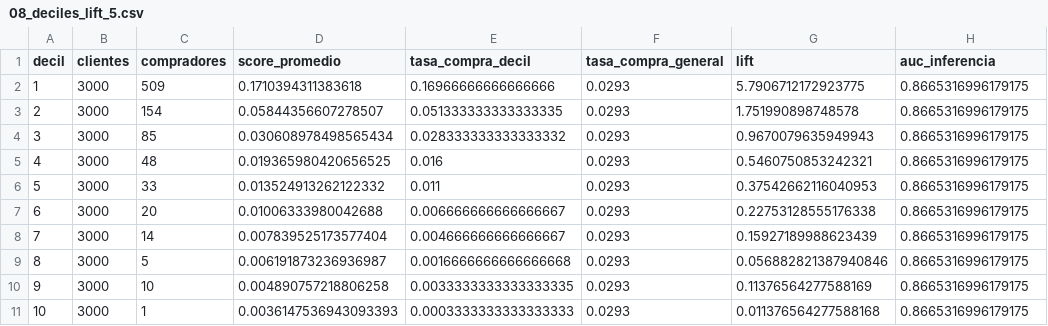
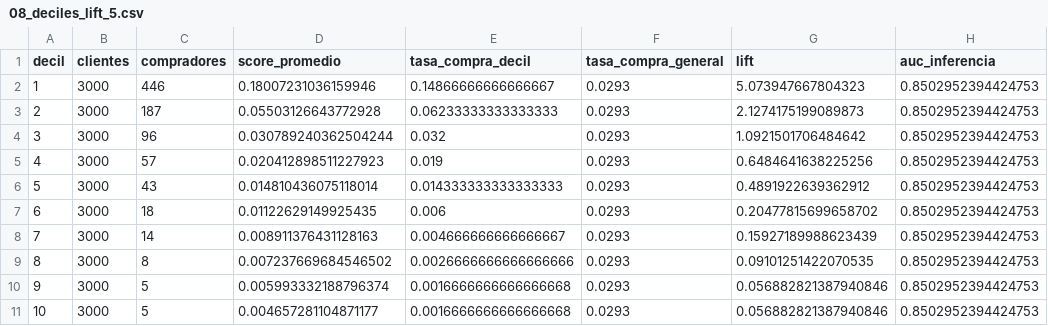
Before and after one commit to Uz-iel/Examen-parcial, a CSV file: reports/tables/08_deciles_lift_5.csv, drawn as a sheet.

```diff
--- a/reports/tables/08_deciles_lift_5.csv
+++ b/reports/tables/08_deciles_lift_5.csv
@@ -1,11 +1,11 @@
 decil,clientes,compradores,score_promedio,tasa_compra_decil,tasa_compra_general,lift,auc_inferencia
-1,3000,509,0.1710394311383618,0.16966666666666666,0.0293,5.7906712172923775,0.8665316996179175
-2,3000,154,0.05844356607278507,0.051333333333333335,0.0293,1.751990898748578,0.8665316996179175
-3,3000,85,0.030608978498565434,0.028333333333333332,0.0293,0.9670079635949943,0.8665316996179175
-4,3000,48,0.019365980420656525,0.016,0.0293,0.5460750853242321,0.8665316996179175
-5,3000,33,0.013524913262122332,0.011,0.0293,0.37542662116040953,0.8665316996179175
-6,3000,20,0.01006333980042688,0.006666666666666667,0.0293,0.22753128555176338,0.8665316996179175
-7,3000,14,0.007839525173577404,0.004666666666666667,0.0293,0.15927189988623439,0.8665316996179175
-8,3000,5,0.006191873236936987,0.0016666666666666668,0.0293,0.056882821387940846,0.8665316996179175
-9,3000,10,0.004890757218806258,0.0033333333333333335,0.0293,0.11376564277588169,0.8665316996179175
-10,3000,1,0.0036147536943093393,0.0003333333333333333,0.0293,0.011376564277588168,0.8665316996179175
+1,3000,446,0.18007231036159946,0.14866666666666667,0.0293,5.073947667804323,0.8502952394424753
+2,3000,187,0.05503126643772928,0.06233333333333333,0.0293,2.1274175199089873,0.8502952394424753
+3,3000,96,0.030789240362504244,0.032,0.0293,1.0921501706484642,0.8502952394424753
+4,3000,57,0.020412898511227923,0.019,0.0293,0.6484641638225256,0.8502952394424753
+5,3000,43,0.014810436075118014,0.014333333333333333,0.0293,0.4891922639362912,0.8502952394424753
+6,3000,18,0.01122629149925435,0.006,0.0293,0.20477815699658702,0.8502952394424753
+7,3000,14,0.008911376431128163,0.004666666666666667,0.0293,0.15927189988623439,0.8502952394424753
+8,3000,8,0.007237669684546502,0.0026666666666666666,0.0293,0.09101251422070535,0.8502952394424753
+9,3000,5,0.005993332188796374,0.0016666666666666668,0.0293,0.056882821387940846,0.8502952394424753
+10,3000,5,0.004657281104871177,0.0016666666666666668,0.0293,0.056882821387940846,0.8502952394424753
```
Also changed, not shown: reports/tables/00_kpis_campeon.csv, reports/tables/01_leaderboard_modelos.csv, 6 other files.
